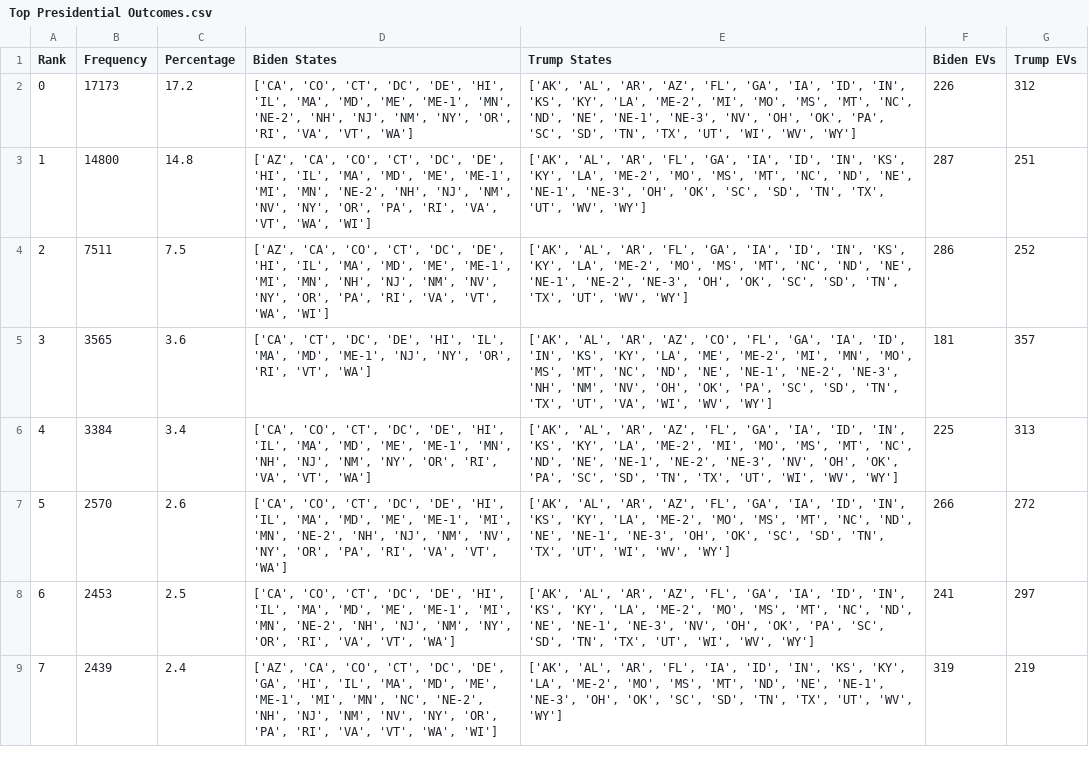
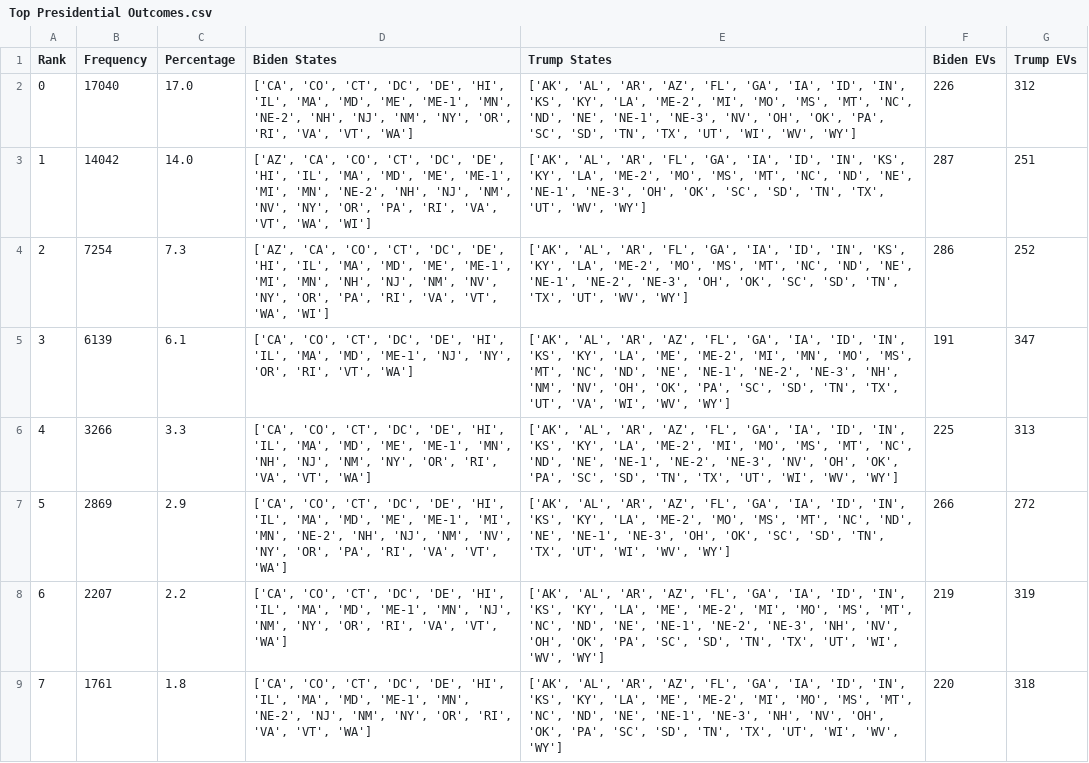
Before and after one commit to BPR-Data-Team/ElectionModel2024, a CSV file: cleaned_data/Top Presidential Outcomes.csv, drawn as a sheet; only a part is shown; the diff covers the shown part only; the diff names each change by its address in the sheet, - before the commit and + after, or states it on an @@ line.

```diff
--- a/cleaned_data/Top Presidential Outcomes.csv
+++ b/cleaned_data/Top Presidential Outcomes.csv
-B2 (Frequency): 17173
+B2 (Frequency): 17040
-C2 (Percentage): 17.2
+C2 (Percentage): 17.0
-B3 (Frequency): 14800
+B3 (Frequency): 14042
-C3 (Percentage): 14.8
+C3 (Percentage): 14.0
-B4 (Frequency): 7511
+B4 (Frequency): 7254
-C4 (Percentage): 7.5
+C4 (Percentage): 7.3
-B5 (Frequency): 3565
+B5 (Frequency): 6139
-C5 (Percentage): 3.6
+C5 (Percentage): 6.1
-D5 (Biden States): ['CA', 'CT', 'DC',…
+D5 (Biden States): ['CA', 'CO', 'CT', 'DC',…
-E5 (Trump States): …'AR', 'AZ', 'CO', 'FL', 'GA',…
+E5 (Trump States): …'AR', 'AZ', 'FL', 'GA',…
-F5 (Biden EVs): 181
+F5 (Biden EVs): 191
-G5 (Trump EVs): 357
+G5 (Trump EVs): 347
-B6 (Frequency): 3384
+B6 (Frequency): 3266
-C6 (Percentage): 3.4
+C6 (Percentage): 3.3
-B7 (Frequency): 2570
+B7 (Frequency): 2869
-C7 (Percentage): 2.6
+C7 (Percentage): 2.9
-B8 (Frequency): 2453
+B8 (Frequency): 2207
-C8 (Percentage): 2.5
+C8 (Percentage): 2.2
-D8 (Biden States): …'MA', 'MD', 'ME', 'ME-1', 'MI', 'MN', 'NE-2', 'NH', 'NJ', 'NM',…
+D8 (Biden States): …'MA', 'MD', 'ME-1', 'MN', 'NJ', 'NM',…
-E8 (Trump States): …'KY', 'LA', 'ME-2', 'MO', 'MS', 'MT', 'NC', 'ND', 'NE', 'NE-1', 'NE-3', 'NV', 'OH',…
+E8 (Trump States): …'KY', 'LA', 'ME', 'ME-2', 'MI', 'MO', 'MS', 'MT', 'NC', 'ND', 'NE', 'NE-1', 'NE-2', 'NE-3', 'NH', 'NV', 'OH',…
-F8 (Biden EVs): 241
+F8 (Biden EVs): 219
-G8 (Trump EVs): 297
+G8 (Trump EVs): 319
-B9 (Frequency): 2439
+B9 (Frequency): 1761
-C9 (Percentage): 2.4
+C9 (Percentage): 1.8
-D9 (Biden States): ['AZ', 'CA', 'CO', 'CT', 'DC', 'DE', 'GA', 'HI', 'IL', 'MA', 'MD', 'ME', 'ME-1', 'MI', 'MN', 'NC', 'NE-2', 'NH', 'NJ', 'NM', 'NV', 'NY', 'OR', 'PA', 'RI', 'VA', 'VT', 'WA', 'WI']
+D9 (Biden States): ['CA', 'CO', 'CT', 'DC', 'DE', 'HI', 'IL', 'MA', 'MD', 'ME-1', 'MN', 'NE-2', 'NJ', 'NM', 'NY', 'OR', 'RI', 'VA', 'VT', 'WA']
-E9 (Trump States): …'AL', 'AR', 'FL', 'IA', 'ID', 'IN', 'KS', 'KY', 'LA', 'ME-2', 'MO', 'MS', 'MT', 'ND', 'NE', 'NE-1', 'NE-3', 'OH', 'OK', 'SC', 'SD', 'TN', 'TX', 'UT', 'WV', 'WY']
+E9 (Trump States): …'AL', 'AR', 'AZ', 'FL', 'GA', 'IA', 'ID', 'IN', 'KS', 'KY', 'LA', 'ME', 'ME-2', 'MI', 'MO', 'MS', 'MT', 'NC', 'ND', 'NE', 'NE-1', 'NE-3', 'NH', 'NV', 'OH', 'OK', 'PA', 'SC', 'SD', 'TN', 'TX', 'UT', 'WI', 'WV', 'WY']
-F9 (Biden EVs): 319
+F9 (Biden EVs): 220
-G9 (Trump EVs): 219
+G9 (Trump EVs): 318
```
Also changed, not shown: 12 edited cells elsewhere in this file, 2 other files.
